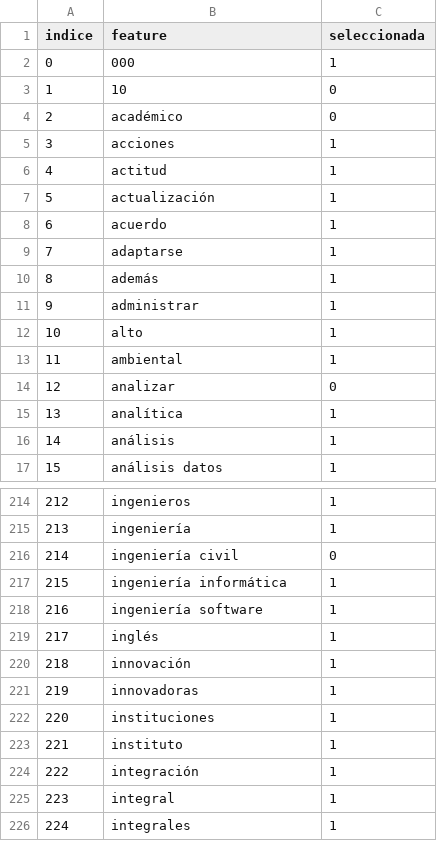
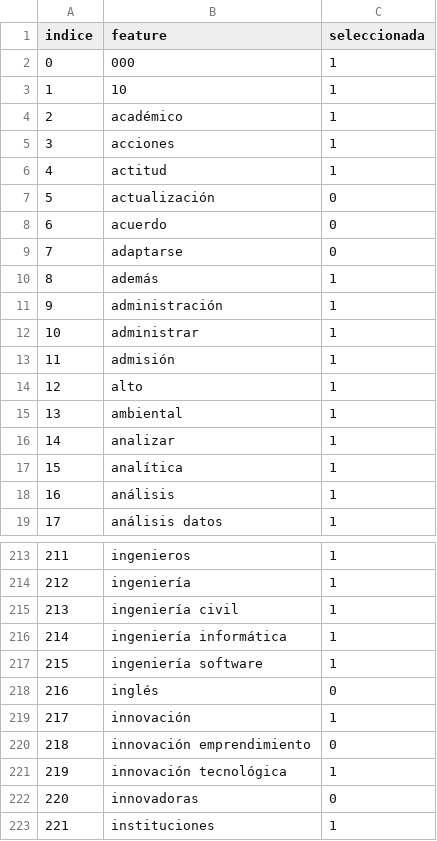
Before and after one commit to WalRey-tech/ProyectoDeTitulo2026V2, a CSV file: src/data/resultados_cientificos/gwo/actual/gwo_mascara_vocabulario.csv, drawn as a sheet; only a part is shown, gaps mark what is left out; the shorter side is filled out with more unchanged rows; addresses are those after the commit; the diff covers the shown part only; the diff names each change by its address in the sheet, - before the commit and + after, or states it on an @@ line.

```diff
--- a/src/data/resultados_cientificos/gwo/actual/gwo_mascara_vocabulario.csv
+++ b/src/data/resultados_cientificos/gwo/actual/gwo_mascara_vocabulario.csv
-C3:C4 (seleccionada): 0
+C3:C4 (seleccionada): 1
-C7:C9 (seleccionada): 1
+C7:C9 (seleccionada): 0
+row 11: 9 | administración | 1
@@ column A (indice) renumbered between rows 12 and 388 @@
+row 13: 11 | admisión | 1
-C16 (seleccionada): 0
+C16 (seleccionada): 1
-C215 (seleccionada): 0
+C215 (seleccionada): 1
-C218 (seleccionada): 1
+C218 (seleccionada): 0
+row 220: 218 | innovación emprendimiento | 0
+row 221: 219 | innovación tecnológica | 1
-C222 (seleccionada): 1
+C222 (seleccionada): 0
```
Also changed, not shown: 1 added row, 5 removed rows and 98 edited cells elsewhere in this file, src/data/resultados_cientificos/diferenciacion_lexica/terminos_distintivos_actual.csv, src/data/resultados_cientificos/gwo/actual/gwo_features_seleccionadas.csv, 38 other files.
